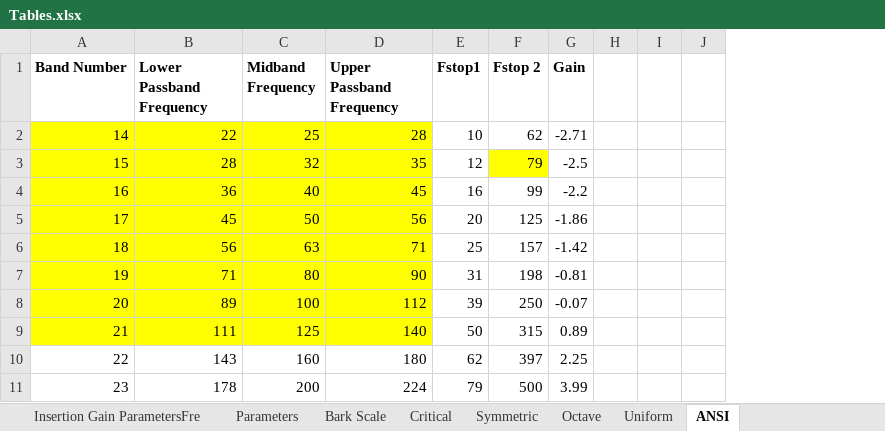
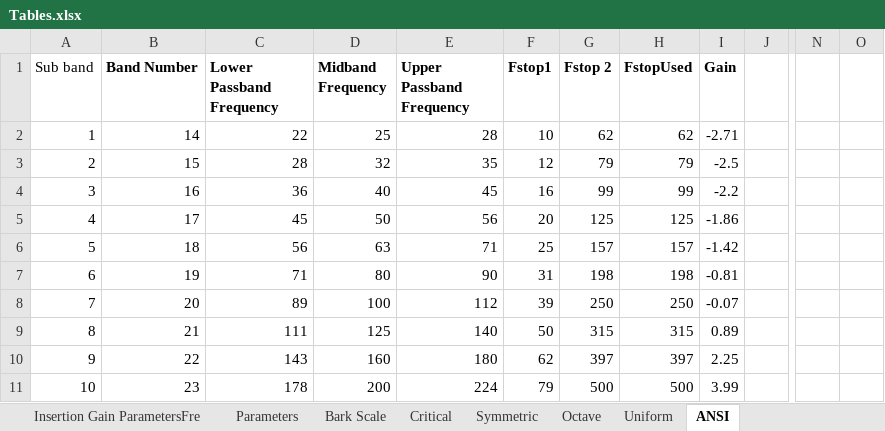
Before and after one commit to DanielMichaelEdwards/Adaptive_Hearing_Aid, an Excel workbook: Report/Tables.xlsx, sheet ANSI, drawn as a sheet; only a part is shown, gaps mark what is left out; values as stored, in another font and other column widths than the file's, no borders; removed rows and columns are numbered as before the commit, all else as after; the diff names each change by its address in the sheet, - before the commit and + after, or states it on an @@ line.

```diff
--- a/Report/Tables.xlsx (sheet ANSI)
+++ b/Report/Tables.xlsx (sheet ANSI)
+column A (Sub band), rows 2-11: 1 | 2 | 3 | 4 | 5 | 6 | 7 | 8 | 9 | 10
+column H (FstopUsed), rows 2-11: 62 | 79 | 99 | 125 | 157 | 198 | 250 | 315 | 397 | 500
-column H, empty
-column I, empty
+column N, empty
+column O, empty
-B2:E9 fill: #FFFF00
+B2:E9 fill: none
-G3 fill: #FFFF00
+G3 fill: none
```
Also changed, not shown: formulas that keep their value, 8 other files.
